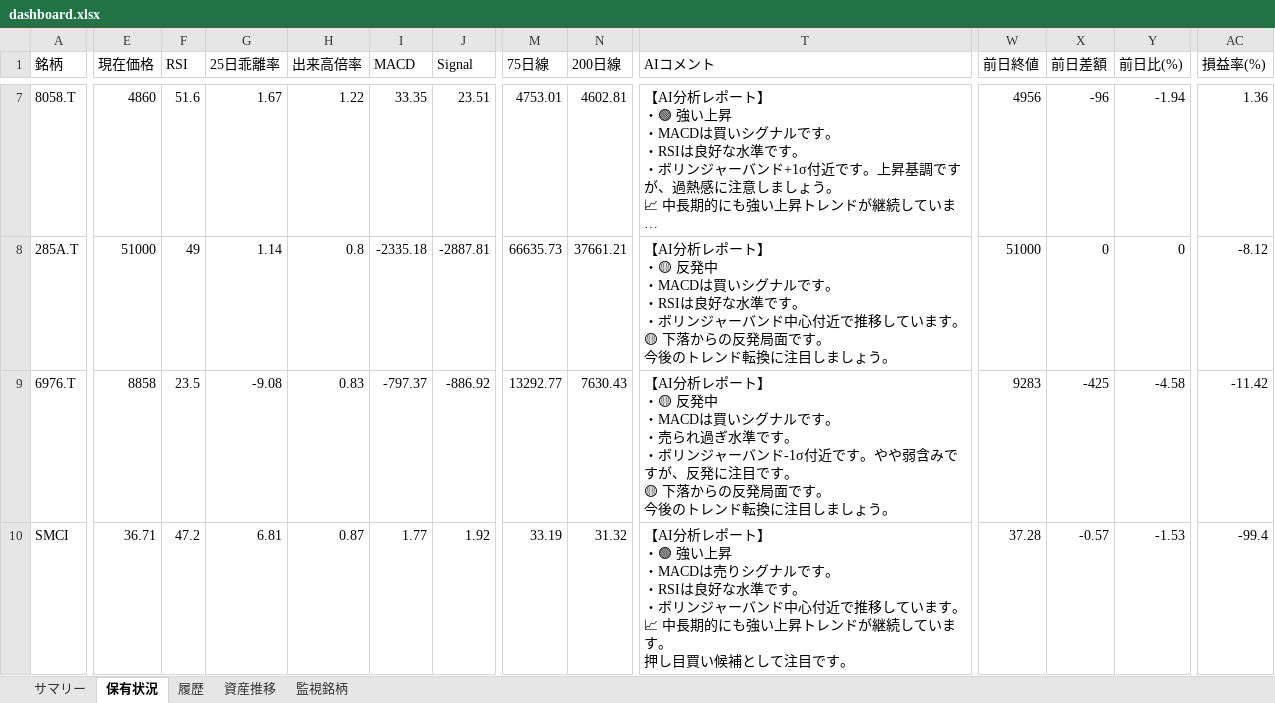
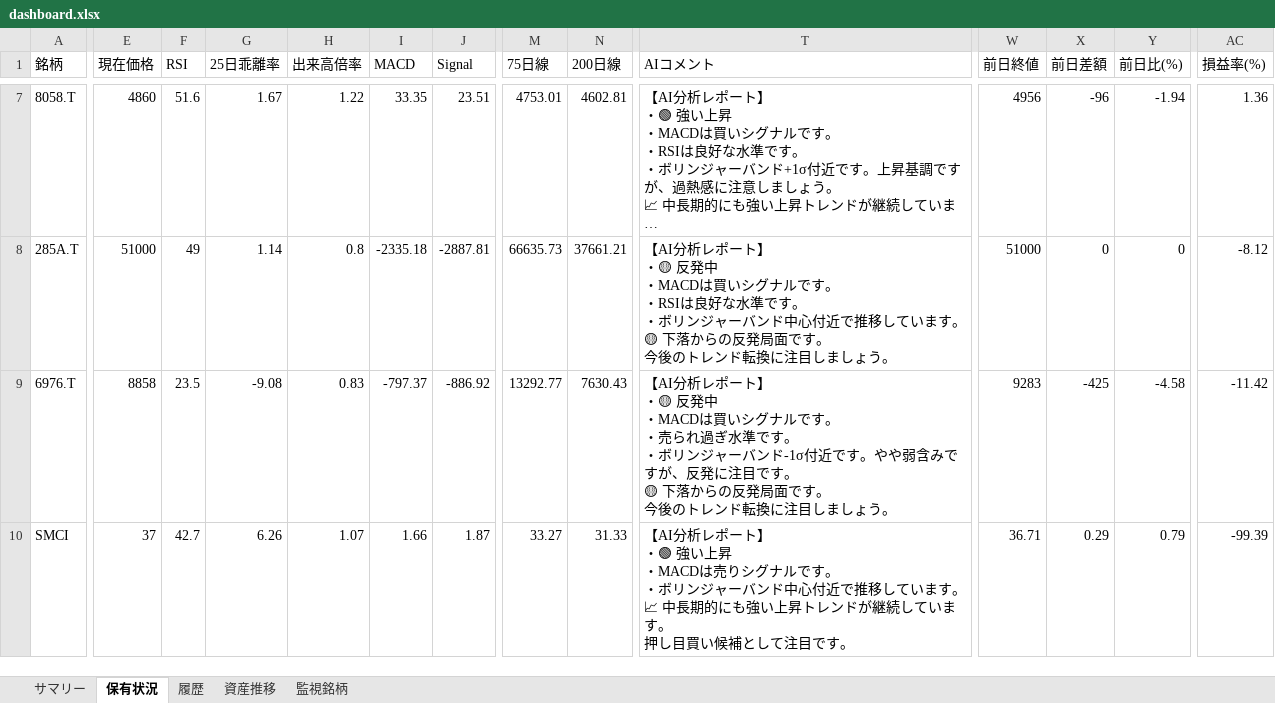
Before and after one commit to wac1223/stock_tool, an Excel workbook: dashboard.xlsx, sheet 保有状況, drawn as a sheet; only a part is shown, gaps mark what is left out; long unchanged cells end in …; values as stored, in another font and other column widths than the file's, no borders; ↵ is a line break in a cell; the diff names each change by its address in the sheet, - before the commit and + after, or states it on an @@ line.

```diff
--- a/dashboard.xlsx (sheet 保有状況)
+++ b/dashboard.xlsx (sheet 保有状況)
-E10 (現在価格): 36.71
+E10 (現在価格): 37
-F10 (RSI): 47.2
+F10 (RSI): 42.7
-G10 (25日乖離率): 6.81
+G10 (25日乖離率): 6.26
-H10 (出来高倍率): 0.87
+H10 (出来高倍率): 1.07
-I10 (MACD): 1.77
+I10 (MACD): 1.66
-J10 (Signal): 1.92
+J10 (Signal): 1.87
-M10 (75日線): 33.19
+M10 (75日線): 33.27
-N10 (200日線): 31.32
+N10 (200日線): 31.33
-T10 (AIコメント): …す。 ↵ ・RSIは良好な水準です。 ↵ ・ボリンジ…
+T10 (AIコメント): …す。 ↵ ・ボリンジ…
-W10 (前日終値): 37.28
+W10 (前日終値): 36.71
-X10 (前日差額): -0.57
+X10 (前日差額): 0.29
-Y10 (前日比(%)): -1.53
+Y10 (前日比(%)): 0.79
-AC10 (損益率(%)): -99.4
+AC10 (損益率(%)): -99.39
```
Also changed, not shown: sheet 監視銘柄, sheet 履歴, sheet 資産推移, portfolio.xlsx, price_history.xlsx, 4 other files.
